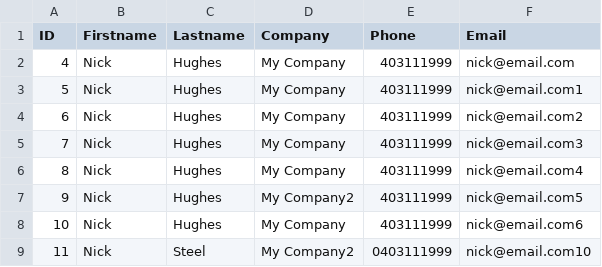
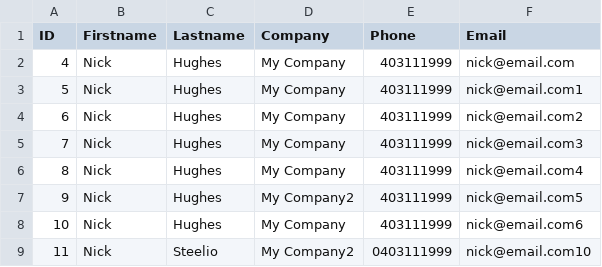
Before and after one commit to nicksdev/cs50p, a CSV file: project2/contacts.csv, drawn as a sheet.

```diff
--- a/project2/contacts.csv
+++ b/project2/contacts.csv
@@ -8,2 +8,2 @@ ID,Firstname,Lastname,Company,Phone,Email
 10,Nick,Hughes,My Company,403111999,nick@email.com6
-11,Nick,Steel,My Company2,0403111999,nick@email.com10
+11,Nick,Steelio,My Company2,0403111999,nick@email.com10
```
Also changed, not shown: 1 other file.
